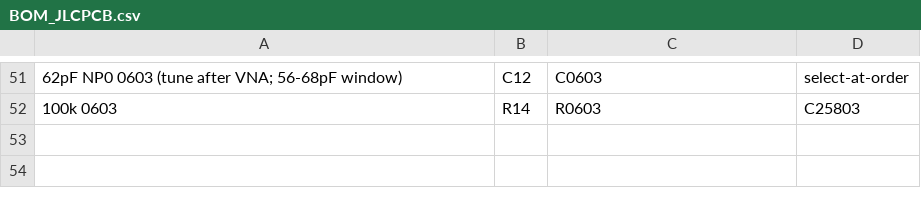
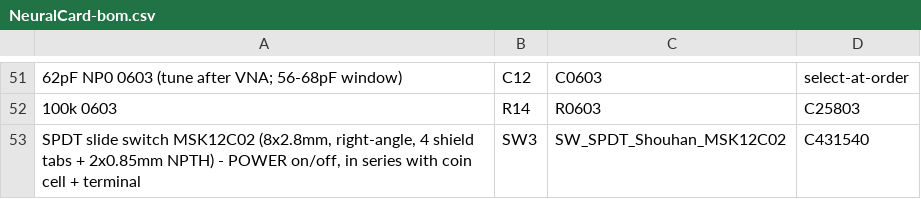
Before and after one commit to Brillar0101/NeuralCard, a CSV file: fab/NeuralCard-bom.csv (was fab/BOM_JLCPCB.csv), drawn as a sheet; only a part is shown, gaps mark what is left out; the diff names each change by its address in the sheet, - before the commit and + after, or states it on an @@ line.

```diff
--- a/fab/BOM_JLCPCB.csv
+++ b/fab/NeuralCard-bom.csv
+row 53: SPDT slide switch MSK12C02 (8x2.8mm, right-angle, 4 shield tabs + 2x0.85mm NPTH) - POWER on/off, in series with coin cell + terminal | SW3 | SW_SPDT_Shouhan_MSK12C02 | C431540
```
Also changed, not shown: fab/NeuralCard-cpl.csv, 28 other files.
